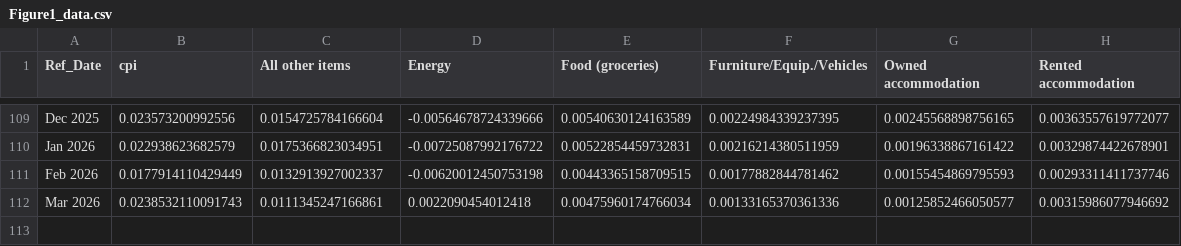
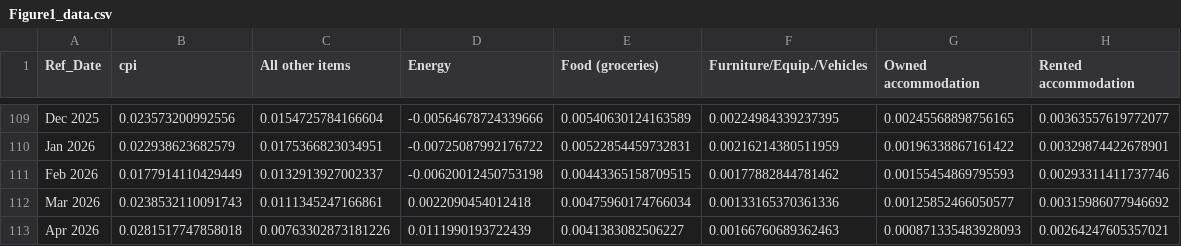
Before and after one commit to trevortombe/inflation, a CSV file: ChenTombeReplication/Figures/Figure1_data.csv, drawn as a sheet; only a part is shown, gaps mark what is left out.

```diff
--- a/ChenTombeReplication/Figures/Figure1_data.csv
+++ b/ChenTombeReplication/Figures/Figure1_data.csv
@@ -112 +112,2 @@ Feb 2026,0.0177914110429449,0.0132913927002337,-0.00620012450753198,0.0044336515
 Mar 2026,0.0238532110091743,0.0111345247166861,0.0022090454012418,0.00475960174766034,0.00133165370361336,0.00125852466050577,0.00315986077946692
+Apr 2026,0.0281517747858018,0.00763302873181226,0.0111990193722439,0.0041383082506227,0.00166760689362463,0.000871335483928093,0.00264247605357021
```
Also changed, not shown: 2 other files.
